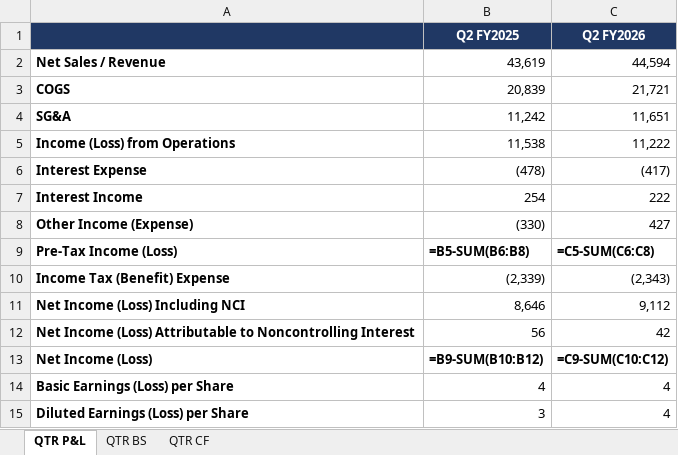
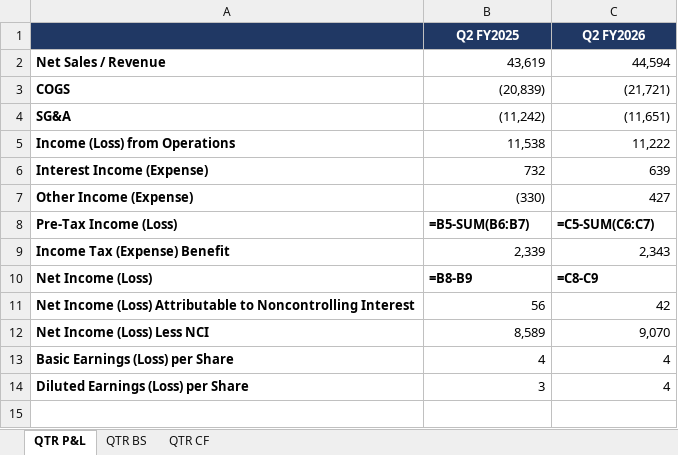
Before and after one commit to grodino12/grodino_brain, an Excel workbook: Knowledge/Model Schema/PG/Model Output/PG_model.xlsx, sheet QTR P&L, drawn as a sheet; values as stored, in another font and other column widths than the file's, no borders; formulas without a stored value are shown as written; removed rows and columns are numbered as before the commit, all else as after; the diff names each change by its address in the sheet, - before the commit and + after, or states it on an @@ line.

```diff
--- a/Knowledge/Model Schema/PG/Model Output/PG_model.xlsx (sheet QTR P&L)
+++ b/Knowledge/Model Schema/PG/Model Output/PG_model.xlsx (sheet QTR P&L)
-B3 (Q2 FY2025): 20,839
+B3 (Q2 FY2025): (20,839)
-C3 (Q2 FY2026): 21,721
+C3 (Q2 FY2026): (21,721)
-B4 (Q2 FY2025): 11,242
+B4 (Q2 FY2025): (11,242)
-C4 (Q2 FY2026): 11,651
+C4 (Q2 FY2026): (11,651)
-row 6: Interest Expense | (478) | (417)
-row 7: Interest Income | 254 | 222
+row 6: Interest Income (Expense) | 732 | 639
-B8 (Q2 FY2025): =B5-SUM(B6:B8)
+B8 (Q2 FY2025): =B5-SUM(B6:B7)
-C8 (Q2 FY2026): =C5-SUM(C6:C8)
+C8 (Q2 FY2026): =C5-SUM(C6:C7)
-row 10: Income Tax (Benefit) Expense | (2,339) | (2,343)
-row 11: Net Income (Loss) Including NCI | 8,646 | 9,112
+row 9: Income Tax (Expense) Benefit | 2,339 | 2,343
+row 10: Net Income (Loss) | =B8-B9 | =C8-C9
-row 13: Net Income (Loss) | =B9-SUM(B10:B12) | =C9-SUM(C10:C12)
+row 12: Net Income (Loss) Less NCI | 8,589 | 9,070
```
Also changed, not shown: sheet QTR BS, sheet QTR CF, 4 other files.
